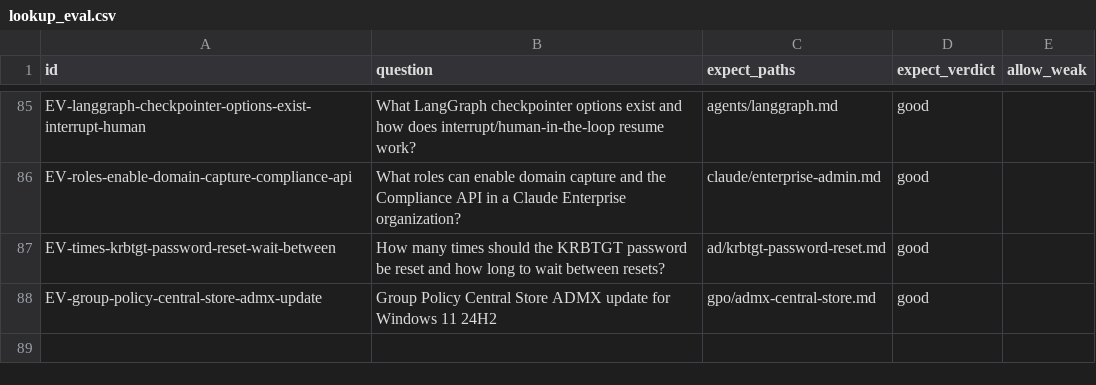
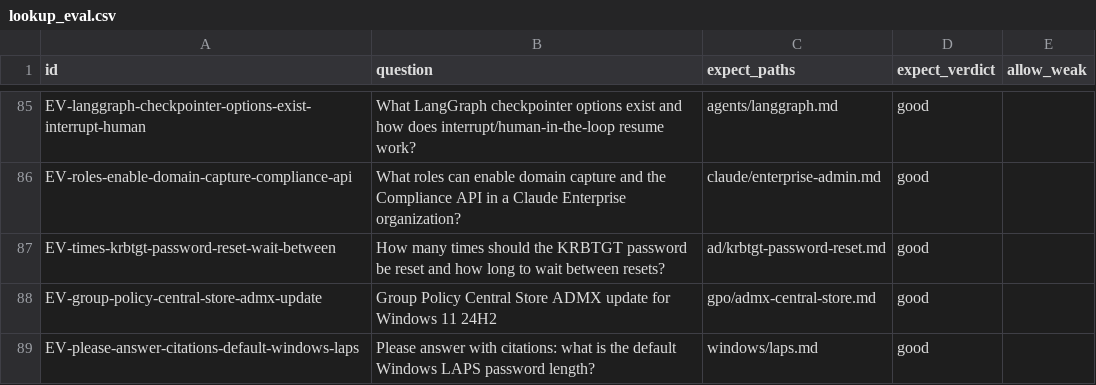
Before and after one commit to mikkielt/it-ops-kb, a CSV file: _tools/lookup_eval.csv, drawn as a sheet; only a part is shown, gaps mark what is left out; the diff names each change by its address in the sheet, - before the commit and + after, or states it on an @@ line.

```diff
--- a/_tools/lookup_eval.csv
+++ b/_tools/lookup_eval.csv
+row 89: EV-please-answer-citations-default-windows-laps | Please answer with citations: what is the default Windows LAPS password length? | windows/laps.md | good
```
Also changed, not shown: 1 other file.
